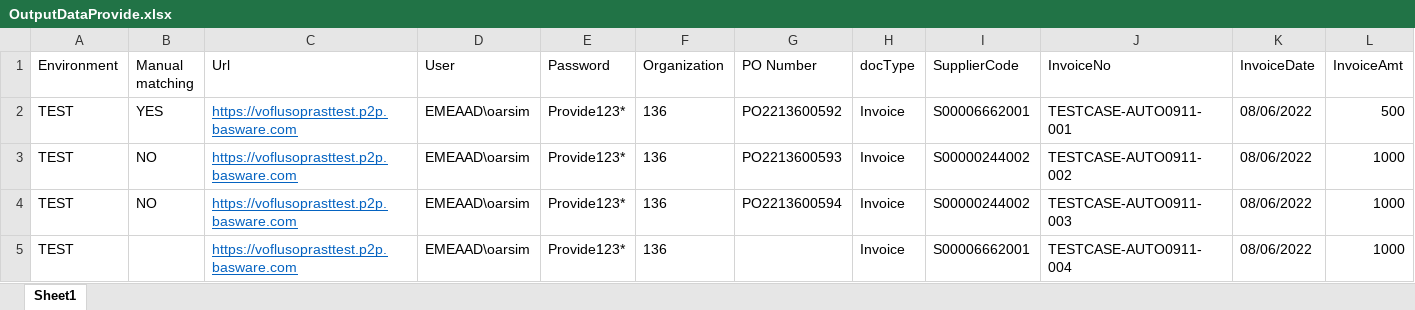
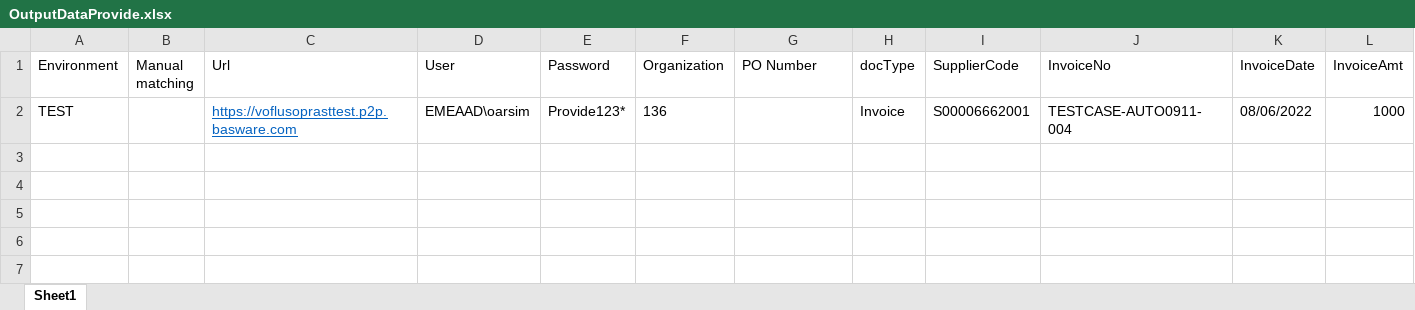
Before and after one commit to anmol44/Provide_Automation_Project, an Excel workbook: provide/Output/OutputDataProvide.xlsx, sheet Sheet1, drawn as a sheet; only a part is shown; values as stored, in another font and other column widths than the file's, no borders; rows hold the shown columns only; the diff names each change by its address in the sheet, - before the commit and + after, or states it on an @@ line.

```diff
--- a/provide/Output/OutputDataProvide.xlsx (sheet Sheet1)
+++ b/provide/Output/OutputDataProvide.xlsx (sheet Sheet1)
-row 2: TEST | YES | https://voflusoprasttest.p2p.basware.com | EMEAAD\oarsim | Provide123* | 136 | PO2213600592 | Invoice | S00006662001 | TESTCASE-AUTO0911-001 | 08/06/2022 | 500
-row 3: TEST | NO | https://voflusoprasttest.p2p.basware.com | EMEAAD\oarsim | Provide123* | 136 | PO2213600593 | Invoice | S00000244002 | TESTCASE-AUTO0911-002 | 08/06/2022 | 1000
-row 4: TEST | NO | https://voflusoprasttest.p2p.basware.com | EMEAAD\oarsim | Provide123* | 136 | PO2213600594 | Invoice | S00000244002 | TESTCASE-AUTO0911-003 | 08/06/2022 | 1000
```
Also changed, not shown: 3 other files.
